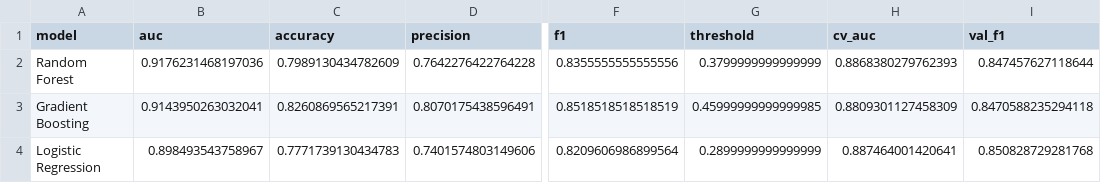
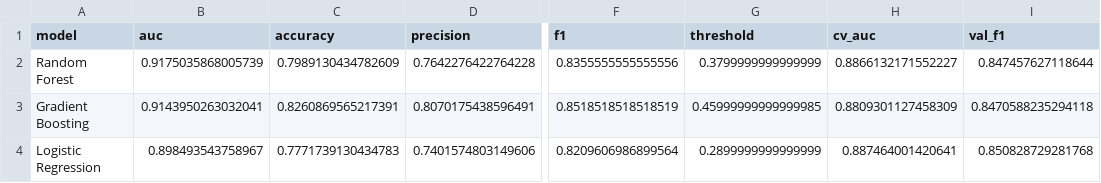
Before and after one commit to AaronHo3/UCI_Heart_Disease_ML, a CSV file: reports/model_comparison.csv, drawn as a sheet; only a part is shown, gaps mark what is left out; the diff names each change by its address in the sheet, - before the commit and + after, or states it on an @@ line.

Commit message:
Add HistGradientBoosting model, updated comparison results, and README

```diff
--- a/reports/model_comparison.csv
+++ b/reports/model_comparison.csv
-B2 (auc): 0.9176231468197036
+B2 (auc): 0.9175035868005739
-H2 (cv_auc): 0.8868380279762393
+H2 (cv_auc): 0.8866132171552227
```
Also changed, not shown: 3 other files.
